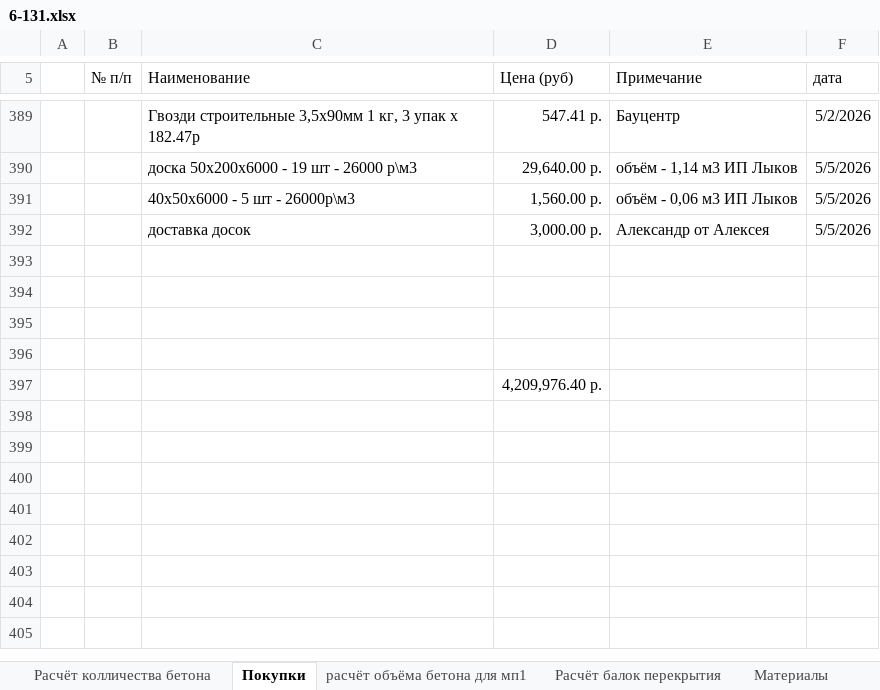
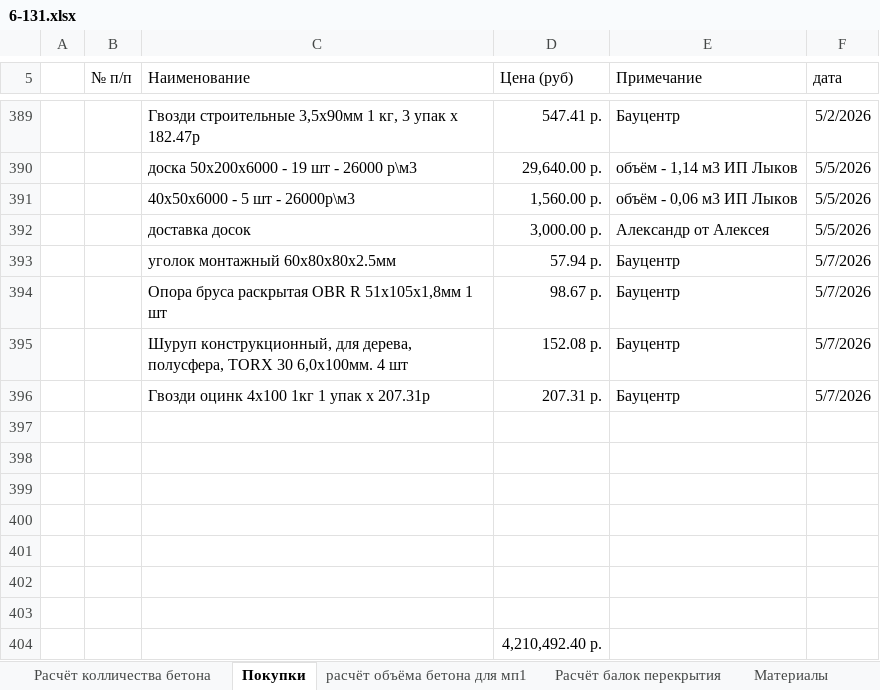
Before and after one commit to zip1982b/my_home, an Excel workbook: 6-131.xlsx, sheet Покупки, drawn as a sheet; only a part is shown, gaps mark what is left out; values as stored, in another font and other column widths than the file's, no borders; table styles not drawn; addresses are those after the commit; the diff names each change by its address in the sheet, - before the commit and + after, or states it on an @@ line.

Commit message:
добавил в таблицу, покупки

```diff
--- a/6-131.xlsx (sheet Покупки)
+++ b/6-131.xlsx (sheet Покупки)
+row 393:  |  | уголок монтажный 60х80х80х2.5мм | 57.94 р. | Бауцентр | 5/7/2026
+row 394:  |  | Опора бруса раскрытая OBR R 51х105х1,8мм 1 шт | 98.67 р. | Бауцентр | 5/7/2026
+row 395:  |  | Шуруп конструкционный, для дерева, полусфера, TORX 30 6,0x100мм. 4 шт | 152.08 р. | Бауцентр | 5/7/2026
+row 396:  |  | Гвозди оцинк 4х100 1кг 1 упак х 207.31р | 207.31 р. | Бауцентр | 5/7/2026
+row 401: (empty)
+row 402: (empty)
+row 403: (empty)
-D404 (Цена (руб)): 4,209,976.40 р.
+D404 (Цена (руб)): 4,210,492.40 р.
```
